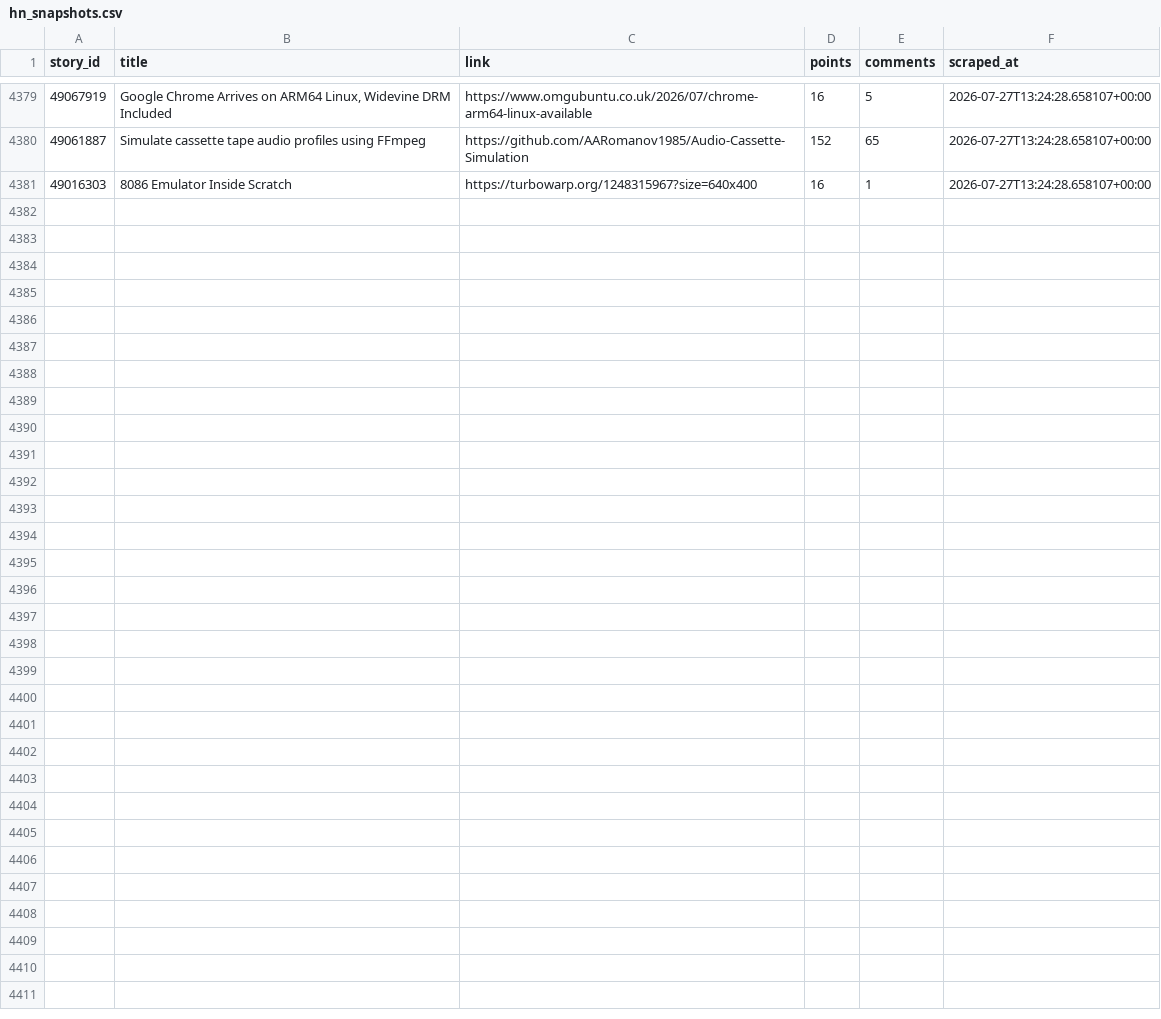
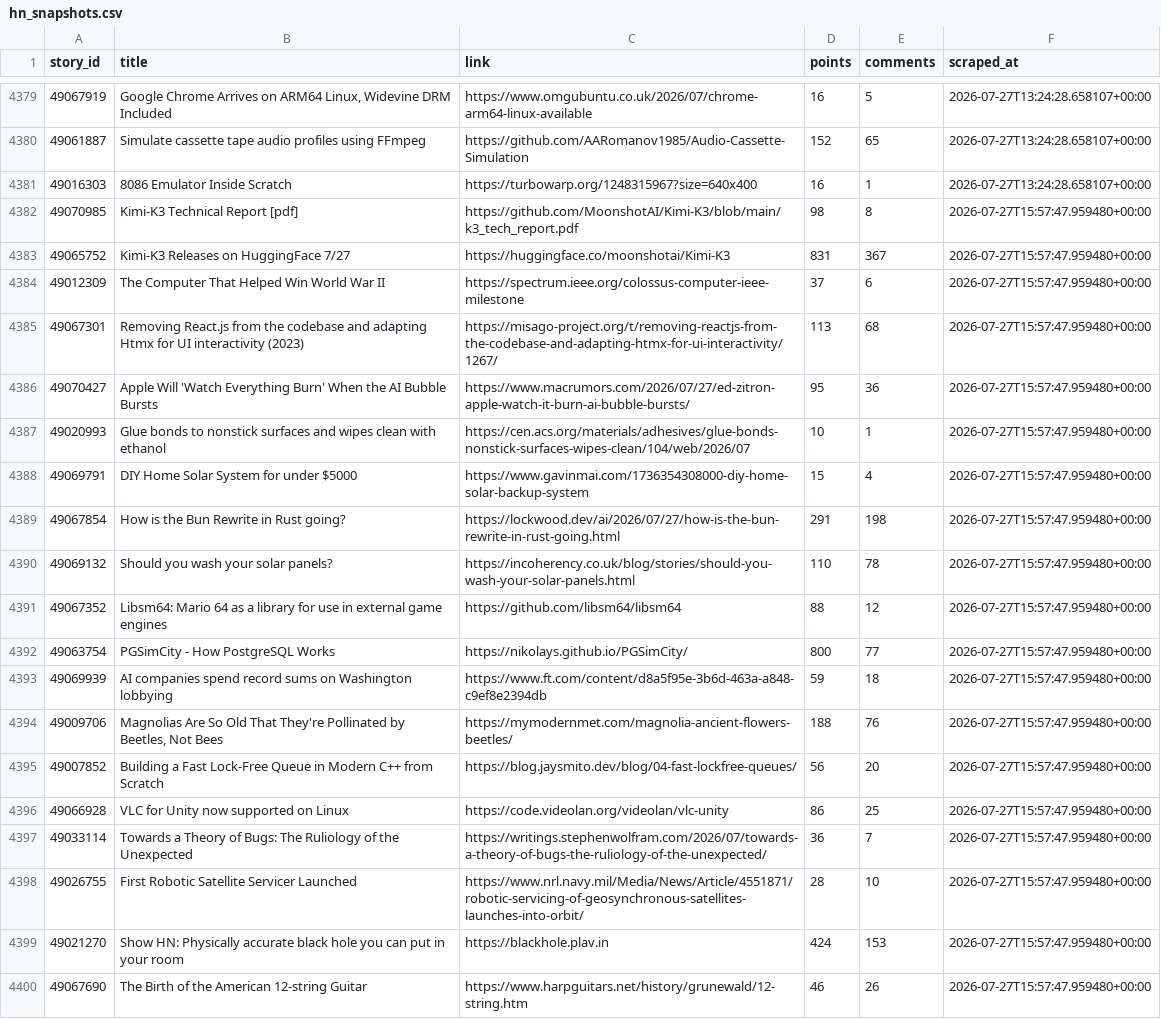
Before and after one commit to Gkaushik273/hn-trend-tracker, a CSV file: data/hn_snapshots.csv, drawn as a sheet; only a part is shown, gaps mark what is left out; the diff covers the shown part only; the diff names each change by its address in the sheet, - before the commit and + after, or states it on an @@ line.

Commit message:
Automated scrape Mon Jul 27 15:57:48 UTC 2026

```diff
--- a/data/hn_snapshots.csv
+++ b/data/hn_snapshots.csv
+row 4382: 49070985 | Kimi-K3 Technical Report [pdf] | https://github.com/MoonshotAI/Kimi-K3/blob/main/k3_tech_report.pdf | 98 | 8 | 2026-07-27T15:57:47.959480+00:00
+row 4383: 49065752 | Kimi-K3 Releases on HuggingFace 7/27 | https://huggingface.co/moonshotai/Kimi-K3 | 831 | 367 | 2026-07-27T15:57:47.959480+00:00
+row 4384: 49012309 | The Computer That Helped Win World War II | https://spectrum.ieee.org/colossus-computer-ieee-milestone | 37 | 6 | 2026-07-27T15:57:47.959480+00:00
+row 4385: 49067301 | Removing React.js from the codebase and adapting Htmx for UI interactivity (2023) | https://misago-project.org/t/removing-reactjs-from-the-codebase-and-adapting-htmx-for-ui-interactivity/1267/ | 113 | 68 | 2026-07-27T15:57:47.959480+00:00
+row 4386: 49070427 | Apple Will 'Watch Everything Burn' When the AI Bubble Bursts | https://www.macrumors.com/2026/07/27/ed-zitron-apple-watch-it-burn-ai-bubble-bursts/ | 95 | 36 | 2026-07-27T15:57:47.959480+00:00
+row 4387: 49020993 | Glue bonds to nonstick surfaces and wipes clean with ethanol | https://cen.acs.org/materials/adhesives/glue-bonds-nonstick-surfaces-wipes-clean/104/web/2026/07 | 10 | 1 | 2026-07-27T15:57:47.959480+00:00
+row 4388: 49069791 | DIY Home Solar System for under $5000 | https://www.gavinmai.com/1736354308000-diy-home-solar-backup-system | 15 | 4 | 2026-07-27T15:57:47.959480+00:00
+row 4389: 49067854 | How is the Bun Rewrite in Rust going? | https://lockwood.dev/ai/2026/07/27/how-is-the-bun-rewrite-in-rust-going.html | 291 | 198 | 2026-07-27T15:57:47.959480+00:00
+row 4390: 49069132 | Should you wash your solar panels? | https://incoherency.co.uk/blog/stories/should-you-wash-your-solar-panels.html | 110 | 78 | 2026-07-27T15:57:47.959480+00:00
+row 4391: 49067352 | Libsm64: Mario 64 as a library for use in external game engines | https://github.com/libsm64/libsm64 | 88 | 12 | 2026-07-27T15:57:47.959480+00:00
+row 4392: 49063754 | PGSimCity - How PostgreSQL Works | https://nikolays.github.io/PGSimCity/ | 800 | 77 | 2026-07-27T15:57:47.959480+00:00
+row 4393: 49069939 | AI companies spend record sums on Washington lobbying | https://www.ft.com/content/d8a5f95e-3b6d-463a-a848-c9ef8e2394db | 59 | 18 | 2026-07-27T15:57:47.959480+00:00
+row 4394: 49009706 | Magnolias Are So Old That They're Pollinated by Beetles, Not Bees | https://mymodernmet.com/magnolia-ancient-flowers-beetles/ | 188 | 76 | 2026-07-27T15:57:47.959480+00:00
+row 4395: 49007852 | Building a Fast Lock-Free Queue in Modern C++ from Scratch | https://blog.jaysmito.dev/blog/04-fast-lockfree-queues/ | 56 | 20 | 2026-07-27T15:57:47.959480+00:00
+row 4396: 49066928 | VLC for Unity now supported on Linux | https://code.videolan.org/videolan/vlc-unity | 86 | 25 | 2026-07-27T15:57:47.959480+00:00
+row 4397: 49033114 | Towards a Theory of Bugs: The Ruliology of the Unexpected | https://writings.stephenwolfram.com/2026/07/towards-a-theory-of-bugs-the-ruliology-of-the-unexpected/ | 36 | 7 | 2026-07-27T15:57:47.959480+00:00
+row 4398: 49026755 | First Robotic Satellite Servicer Launched | https://www.nrl.navy.mil/Media/News/Article/4551871/robotic-servicing-of-geosynchronous-satellites-launches-into-orbit/ | 28 | 10 | 2026-07-27T15:57:47.959480+00:00
+row 4399: 49021270 | Show HN: Physically accurate black hole you can put in your room | https://blackhole.plav.in | 424 | 153 | 2026-07-27T15:57:47.959480+00:00
+row 4400: 49067690 | The Birth of the American 12-string Guitar | https://www.harpguitars.net/history/grunewald/12-string.htm | 46 | 26 | 2026-07-27T15:57:47.959480+00:00
```
Also changed, not shown: 11 added rows elsewhere in this file.
